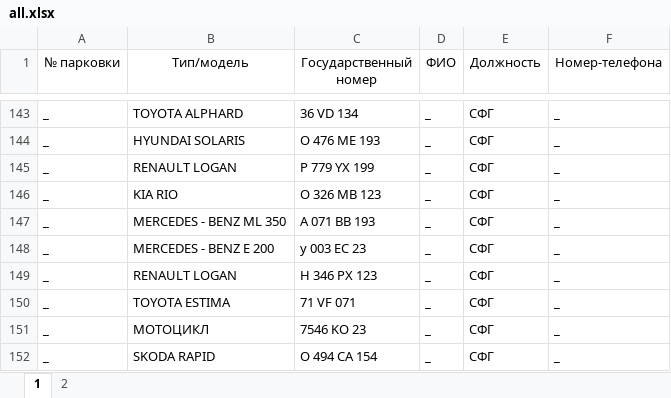
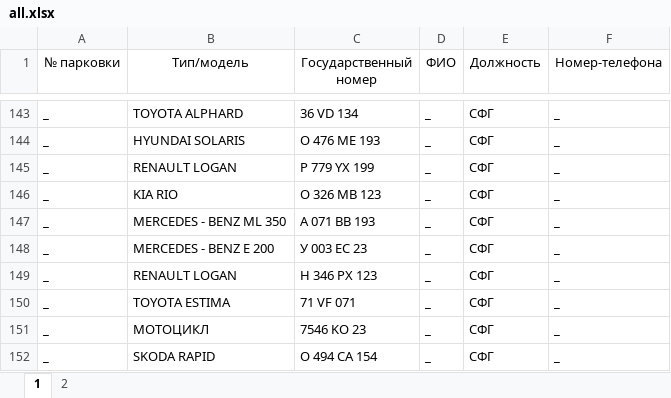
Before and after one commit to nbvtim/work, an Excel workbook: all.xlsx, sheet 1, drawn as a sheet; only a part is shown, gaps mark what is left out; values as stored, in another font and other column widths than the file's, no borders; the diff covers the shown part only; the diff names each change by its address in the sheet, - before the commit and + after, or states it on an @@ line.

```diff
--- a/all.xlsx (sheet 1)
+++ b/all.xlsx (sheet 1)
-C148 (Государственный номер): y 003 EC 23
+C148 (Государственный номер): У 003 EC 23
```
Also changed, not shown: 6 edited cells elsewhere in this sheet, 1 other file.
